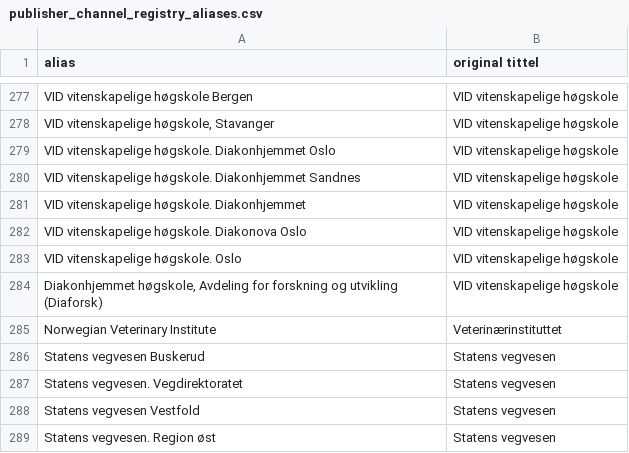
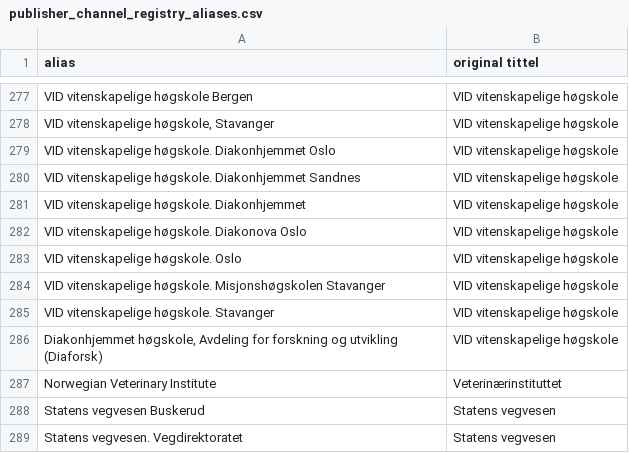
Before and after one commit to BIBSYSDEV/nva-brage-migration, a CSV file: src/main/resources/publisher_channel_registry_aliases.csv, drawn as a sheet; only a part is shown, gaps mark what is left out; the shorter side is filled out with more unchanged rows; the diff names each change by its address in the sheet, - before the commit and + after, or states it on an @@ line.

Commit message:
adding aliases for vid

```diff
--- a/src/main/resources/publisher_channel_registry_aliases.csv
+++ b/src/main/resources/publisher_channel_registry_aliases.csv
+row 284: VID vitenskapelige høgskole. Misjonshøgskolen Stavanger | VID vitenskapelige høgskole
+row 285: VID vitenskapelige høgskole. Stavanger | VID vitenskapelige høgskole
```
